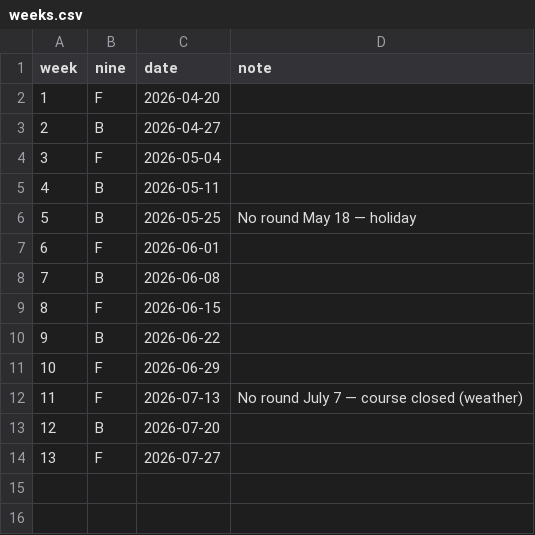
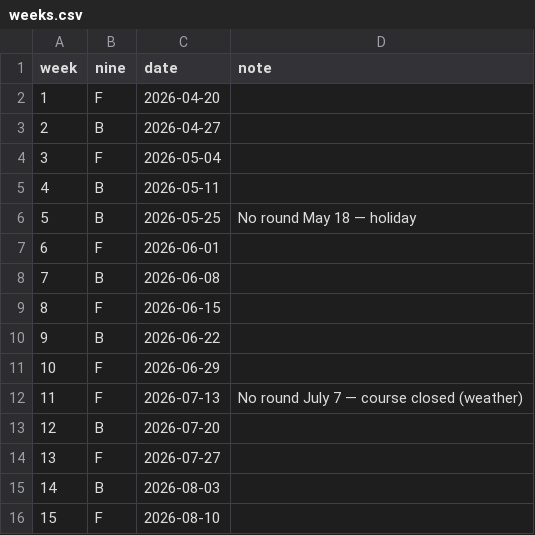
Before and after one commit to valdezt/dominion-golf-league, a CSV file: data/weeks.csv, drawn as a sheet.

Commit message:
Update weeks.csv

```diff
--- a/data/weeks.csv
+++ b/data/weeks.csv
@@ -14 +14,3 @@ week,nine,date,note
 13,F,2026-07-27,
+14,B,2026-08-03,
+15,F,2026-08-10,
```
